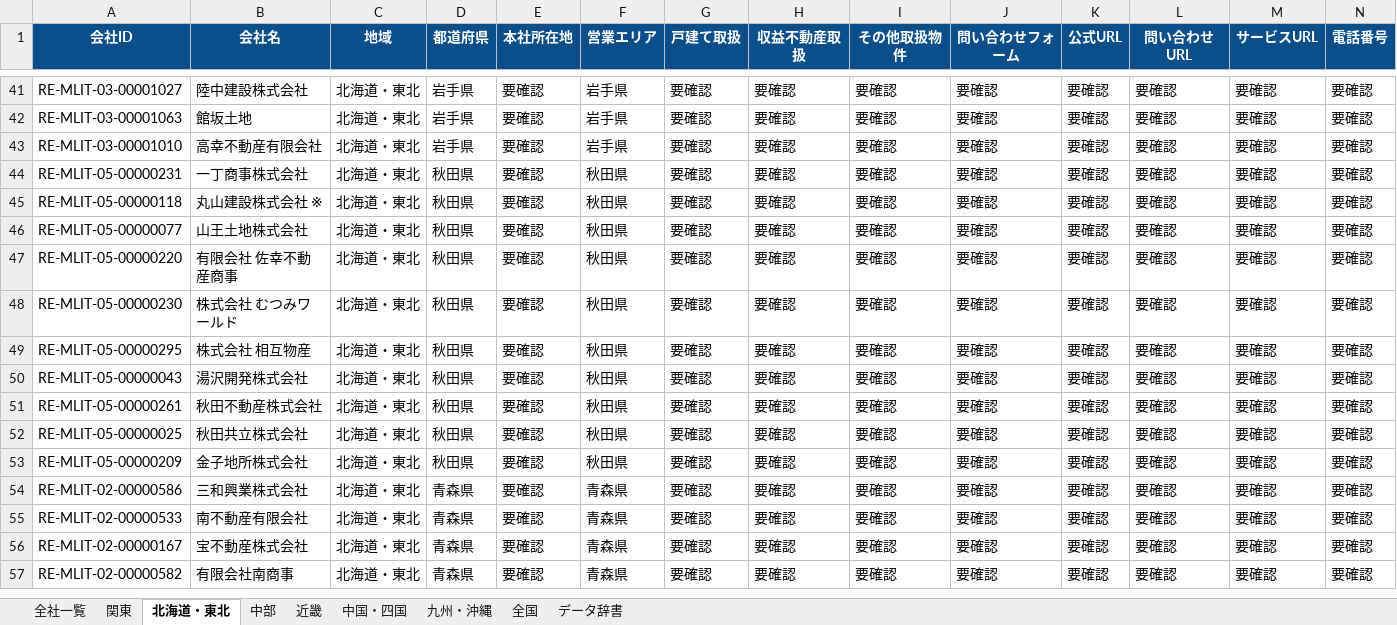
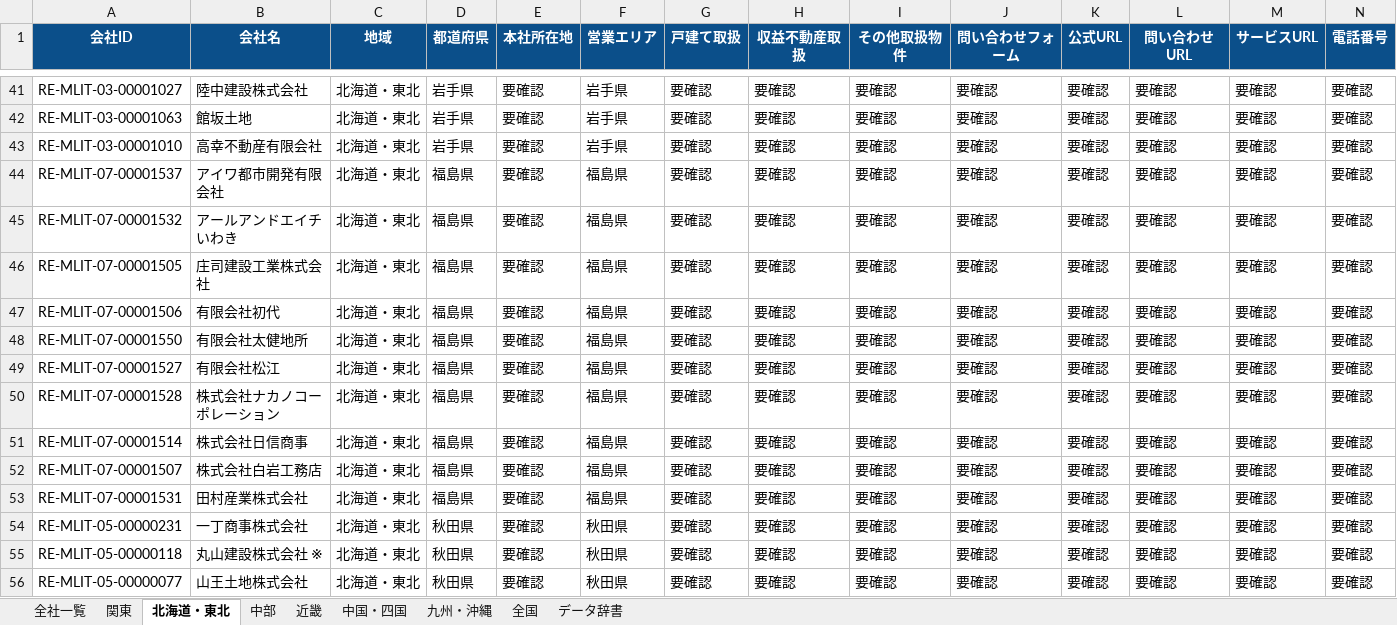
Before and after one commit to univcorp2-ctrl/japan-real-estate-broker-database, an Excel workbook: database/real_estate_brokers.xlsx, sheet 北海道・東北, drawn as a sheet; only a part is shown, gaps mark what is left out; the shorter side is filled out with more unchanged rows; values as stored, in another font and other column widths than the file's, no borders; table styles not drawn; rows hold the shown columns only; the diff names each change by its address in the sheet, - before the commit and + after, or states it on an @@ line.

```diff
--- a/database/real_estate_brokers.xlsx (sheet 北海道・東北)
+++ b/database/real_estate_brokers.xlsx (sheet 北海道・東北)
+row 44: RE-MLIT-07-00001537 | アイワ都市開発有限会社 | 北海道・東北 | 福島県 | 要確認 | 福島県 | 要確認 | 要確認 | 要確認 | 要確認 | 要確認 | 要確認 | 要確認 | 要確認
+row 45: RE-MLIT-07-00001532 | アールアンドエイチいわき | 北海道・東北 | 福島県 | 要確認 | 福島県 | 要確認 | 要確認 | 要確認 | 要確認 | 要確認 | 要確認 | 要確認 | 要確認
+row 46: RE-MLIT-07-00001505 | 庄司建設工業株式会社 | 北海道・東北 | 福島県 | 要確認 | 福島県 | 要確認 | 要確認 | 要確認 | 要確認 | 要確認 | 要確認 | 要確認 | 要確認
+row 47: RE-MLIT-07-00001506 | 有限会社初代 | 北海道・東北 | 福島県 | 要確認 | 福島県 | 要確認 | 要確認 | 要確認 | 要確認 | 要確認 | 要確認 | 要確認 | 要確認
+row 48: RE-MLIT-07-00001550 | 有限会社太健地所 | 北海道・東北 | 福島県 | 要確認 | 福島県 | 要確認 | 要確認 | 要確認 | 要確認 | 要確認 | 要確認 | 要確認 | 要確認
+row 49: RE-MLIT-07-00001527 | 有限会社松江 | 北海道・東北 | 福島県 | 要確認 | 福島県 | 要確認 | 要確認 | 要確認 | 要確認 | 要確認 | 要確認 | 要確認 | 要確認
+row 50: RE-MLIT-07-00001528 | 株式会社ナカノコーポレーション | 北海道・東北 | 福島県 | 要確認 | 福島県 | 要確認 | 要確認 | 要確認 | 要確認 | 要確認 | 要確認 | 要確認 | 要確認
+row 51: RE-MLIT-07-00001514 | 株式会社日信商事 | 北海道・東北 | 福島県 | 要確認 | 福島県 | 要確認 | 要確認 | 要確認 | 要確認 | 要確認 | 要確認 | 要確認 | 要確認
+row 52: RE-MLIT-07-00001507 | 株式会社白岩工務店 | 北海道・東北 | 福島県 | 要確認 | 福島県 | 要確認 | 要確認 | 要確認 | 要確認 | 要確認 | 要確認 | 要確認 | 要確認
+row 53: RE-MLIT-07-00001531 | 田村産業株式会社 | 北海道・東北 | 福島県 | 要確認 | 福島県 | 要確認 | 要確認 | 要確認 | 要確認 | 要確認 | 要確認 | 要確認 | 要確認
```
Also changed, not shown: sheet 全社一覧, sheet 近畿, 9 other files.
